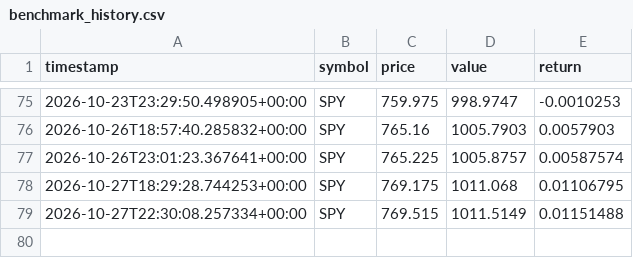
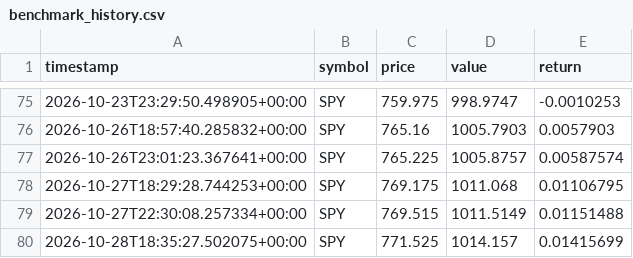
Before and after one commit to GaryPalfreman/Autonomous-Paper-Trading-Bot, a CSV file: data/benchmark_history.csv, drawn as a sheet; only a part is shown, gaps mark what is left out; the diff names each change by its address in the sheet, - before the commit and + after, or states it on an @@ line.

```diff
--- a/data/benchmark_history.csv
+++ b/data/benchmark_history.csv
+row 80: 2026-10-28T18:35:27.502075+00:00 | SPY | 771.525 | 1014.157 | 0.01415699
```
Also changed, not shown: data/decisions.csv, data/equity_history.csv, 5 other files.
